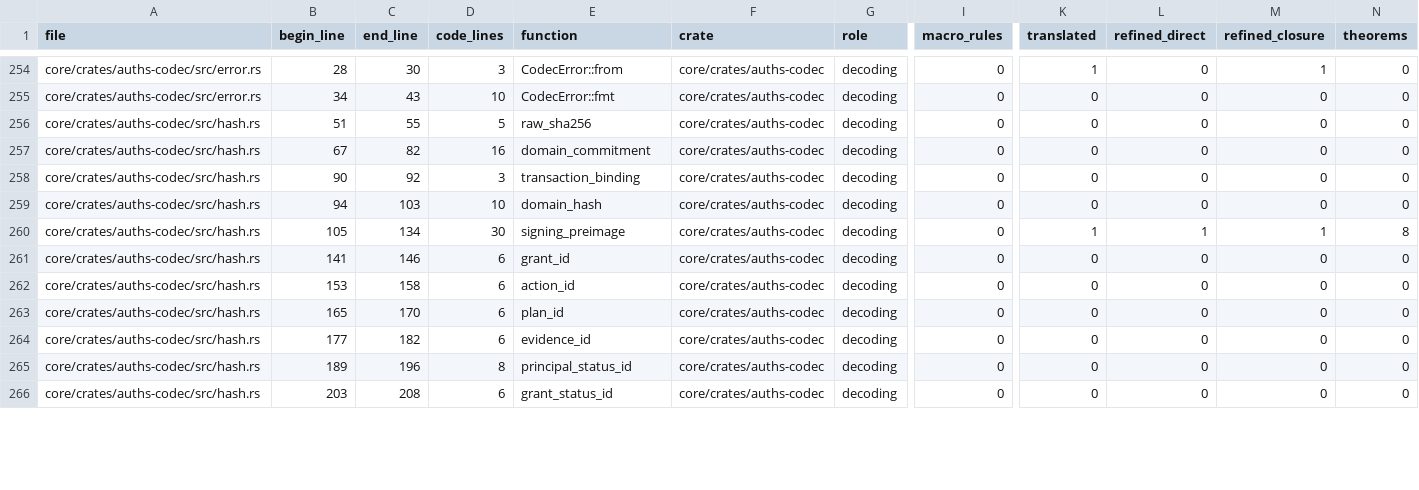
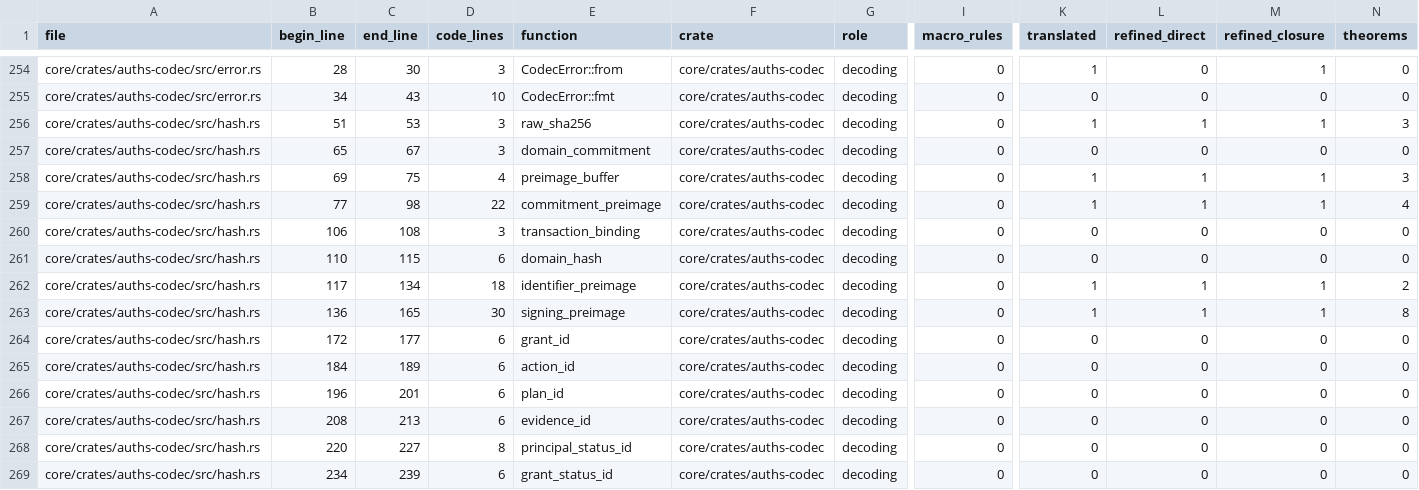
Before and after one commit to auths-dev/auths-proof, a TSV file: formal/proof-coverage-functions-v1.tsv, drawn as a sheet; only a part is shown, gaps mark what is left out; addresses are those after the commit; rows hold the shown columns only; the diff covers the shown part only; the diff names each change by its address in the sheet, - before the commit and + after, or states it on an @@ line.

Commit message:
feat(formal): qualify one-shot SHA-256 and commitment framing

```diff
--- a/formal/proof-coverage-functions-v1.tsv
+++ b/formal/proof-coverage-functions-v1.tsv
-C256 (end_line): 55
+C256 (end_line): 53
-D256 (code_lines): 5
+D256 (code_lines): 3
-K256 (translated): 0
+K256 (translated): 1
-L256 (refined_direct): 0
+L256 (refined_direct): 1
-M256 (refined_closure): 0
+M256 (refined_closure): 1
-N256 (theorems): 0
+N256 (theorems): 3
-B257 (begin_line): 67
+B257 (begin_line): 65
-C257 (end_line): 82
+C257 (end_line): 67
-D257 (code_lines): 16
+D257 (code_lines): 3
+row 258: core/crates/auths-codec/src/hash.rs | 69 | 75 | 4 | preimage_buffer | core/crates/auths-codec | decoding | 0 | 1 | 1 | 1 | 3
+row 259: core/crates/auths-codec/src/hash.rs | 77 | 98 | 22 | commitment_preimage | core/crates/auths-codec | decoding | 0 | 1 | 1 | 1 | 4
-B260 (begin_line): 90
+B260 (begin_line): 106
-C260 (end_line): 92
+C260 (end_line): 108
-B261 (begin_line): 94
+B261 (begin_line): 110
-C261 (end_line): 103
+C261 (end_line): 115
-D261 (code_lines): 10
+D261 (code_lines): 6
+row 262: core/crates/auths-codec/src/hash.rs | 117 | 134 | 18 | identifier_preimage | core/crates/auths-codec | decoding | 0 | 1 | 1 | 1 | 2
-B263 (begin_line): 105
+B263 (begin_line): 136
-C263 (end_line): 134
+C263 (end_line): 165
-B264 (begin_line): 141
+B264 (begin_line): 172
-C264 (end_line): 146
+C264 (end_line): 177
-B265 (begin_line): 153
+B265 (begin_line): 184
-C265 (end_line): 158
+C265 (end_line): 189
-B266 (begin_line): 165
+B266 (begin_line): 196
-C266 (end_line): 170
+C266 (end_line): 201
-B267 (begin_line): 177
+B267 (begin_line): 208
-C267 (end_line): 182
+C267 (end_line): 213
-B268 (begin_line): 189
+B268 (begin_line): 220
-C268 (end_line): 196
+C268 (end_line): 227
-B269 (begin_line): 203
+B269 (begin_line): 234
-C269 (end_line): 208
+C269 (end_line): 239
```
Also changed, not shown: 28 edited cells elsewhere in this file, 41 other files.
